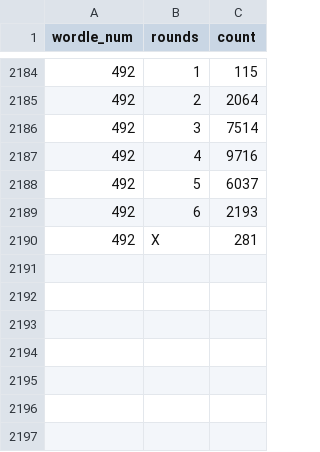
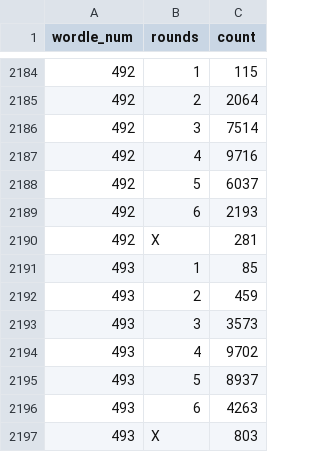
Before and after one commit to RLesser/wordle-twitter-stats, a CSV file: data_views/wordle_rounds_count.csv, drawn as a sheet; only a part is shown, gaps mark what is left out; the diff names each change by its address in the sheet, - before the commit and + after, or states it on an @@ line.

Commit message:
Adding Data for Wordle 493

```diff
--- a/data_views/wordle_rounds_count.csv
+++ b/data_views/wordle_rounds_count.csv
+row 2191: 493 | 1 | 85
+row 2192: 493 | 2 | 459
+row 2193: 493 | 3 | 3573
+row 2194: 493 | 4 | 9702
+row 2195: 493 | 5 | 8937
+row 2196: 493 | 6 | 4263
+row 2197: 493 | X | 803
```
